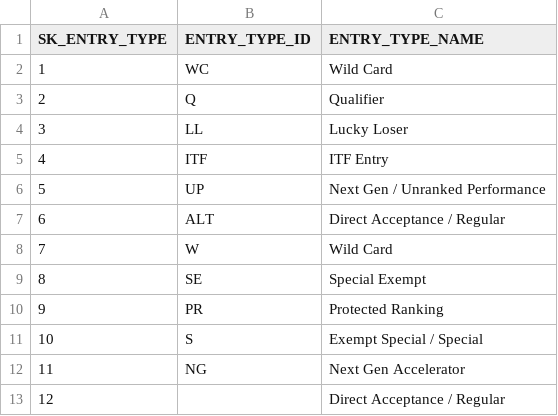
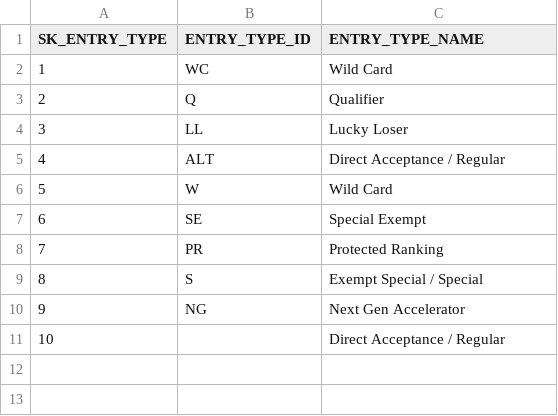
Before and after one commit to PauloRugani/tennis-data-analytics, a CSV file: data/gold/dimension/dim_entry.csv, drawn as a sheet; removed rows and columns are numbered as before the commit, all else as after; the diff names each change by its address in the sheet, - before the commit and + after, or states it on an @@ line.

```diff
--- a/data/gold/dimension/dim_entry.csv
+++ b/data/gold/dimension/dim_entry.csv
-row 5: 4 | ITF | ITF Entry
-row 6: 5 | UP | Next Gen / Unranked Performance
@@ column A (SK_ENTRY_TYPE) renumbered from row 5 down @@
```
Also changed, not shown: 5 other files.
